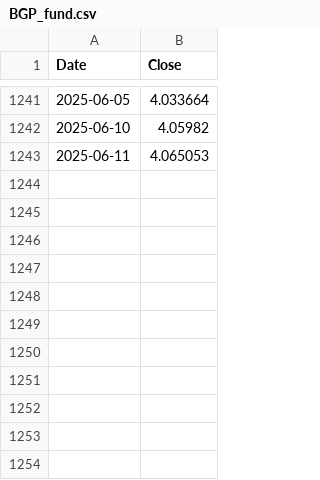
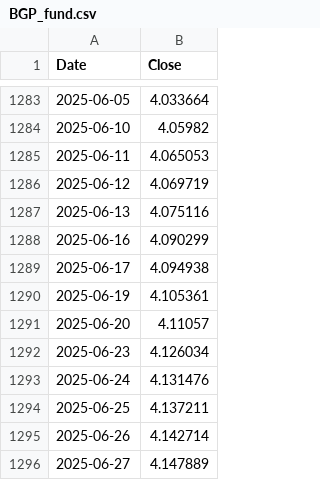
Before and after one commit to yahonal/fon-fiyat-verisi, a CSV file: BGP_fund.csv, drawn as a sheet; only a part is shown, gaps mark what is left out; the diff covers the shown part only; the diff names each change by its address in the sheet, - before the commit and + after, or states it on an @@ line.

```diff
--- a/BGP_fund.csv
+++ b/BGP_fund.csv
+row 1286: 2025-06-12 | 4.069719
+row 1287: 2025-06-13 | 4.075116
+row 1288: 2025-06-16 | 4.090299
+row 1289: 2025-06-17 | 4.094938
+row 1290: 2025-06-19 | 4.105361
+row 1291: 2025-06-20 | 4.11057
+row 1292: 2025-06-23 | 4.126034
+row 1293: 2025-06-24 | 4.131476
+row 1294: 2025-06-25 | 4.137211
+row 1295: 2025-06-26 | 4.142714
+row 1296: 2025-06-27 | 4.147889
```
Also changed, not shown: 42 added rows elsewhere in this file, OPH_fund.csv, ZBJ_fund.csv, 44 other files.
